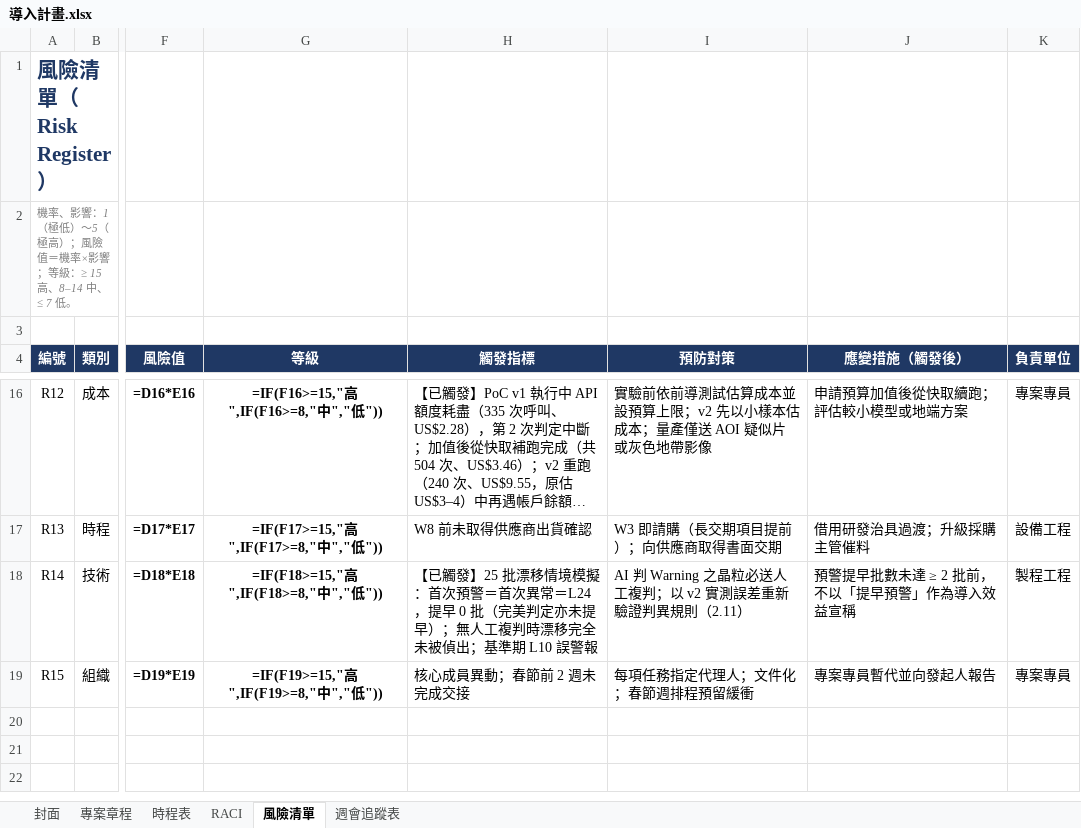
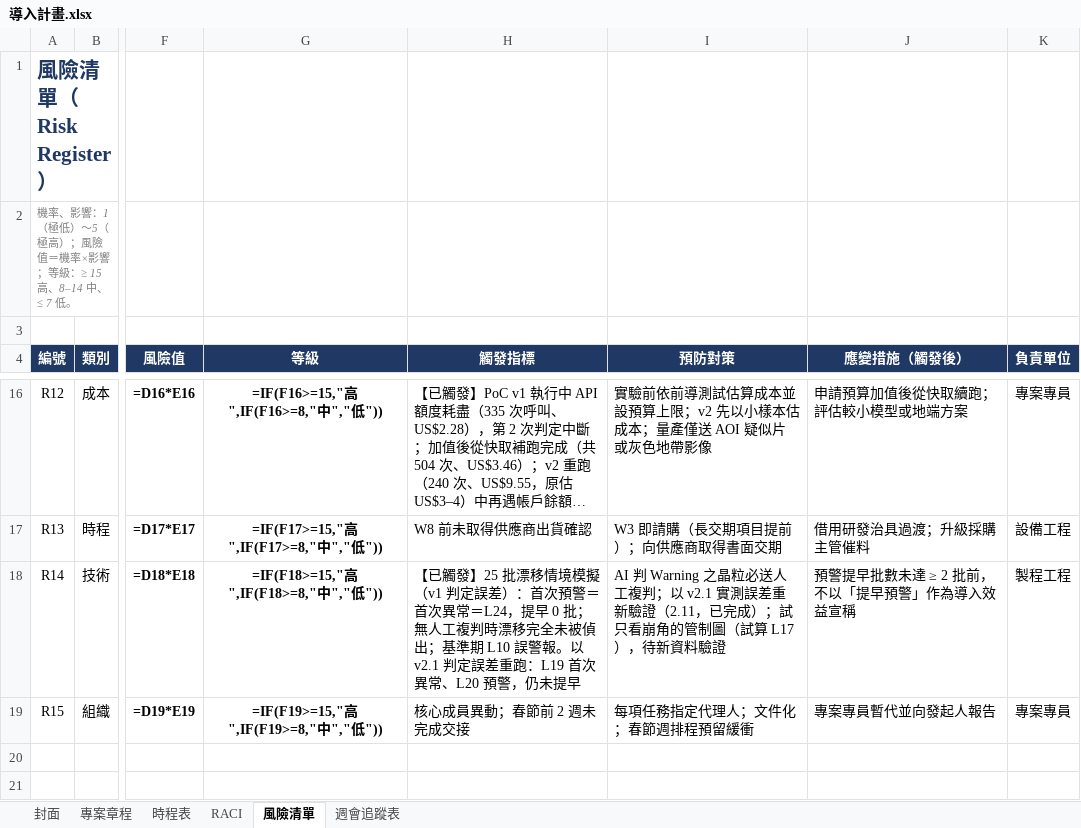
Before and after one commit to hoganalin/ai-inspection-demo, an Excel workbook: docs/rollout/導入計畫.xlsx, sheet 風險清單, drawn as a sheet; only a part is shown, gaps mark what is left out; the shorter side is filled out with more unchanged rows; long unchanged cells end in …; values as stored, in another font and other column widths than the file's, no borders; formulas without a stored value are shown as written; conditional formats not drawn; the diff names each change by its address in the sheet, - before the commit and + after, or states it on an @@ line.

```diff
--- a/docs/rollout/導入計畫.xlsx (sheet 風險清單)
+++ b/docs/rollout/導入計畫.xlsx (sheet 風險清單)
-H18 (觸發指標): …情境模擬：首次預警＝首次異常＝L24，提早 0 批（完美判定亦未提早）；無人工複判時漂移完全未被偵出；基準期 L10 誤警報
+H18 (觸發指標): …情境模擬（v1 判定誤差）：首次預警＝首次異常＝L24，提早 0 批；無人工複判時漂移完全未被偵出；基準期 L10 誤警報。以 v2.1 判定誤差重跑：L19 首次異常、L20 預警，仍未提早
-I18 (預防對策): …判；以 v2 實測誤差重新驗證判異規則（2.11）
+I18 (預防對策): …判；以 v2.1 實測誤差重新驗證（2.11，已完成）；試只看崩角的管制圖（試算 L17），待新資料驗證
```
Also changed, not shown: sheet 專案章程, sheet 時程表, sheet 週會追蹤表, experiment/results/control-chart.xlsx, 11 other files.
